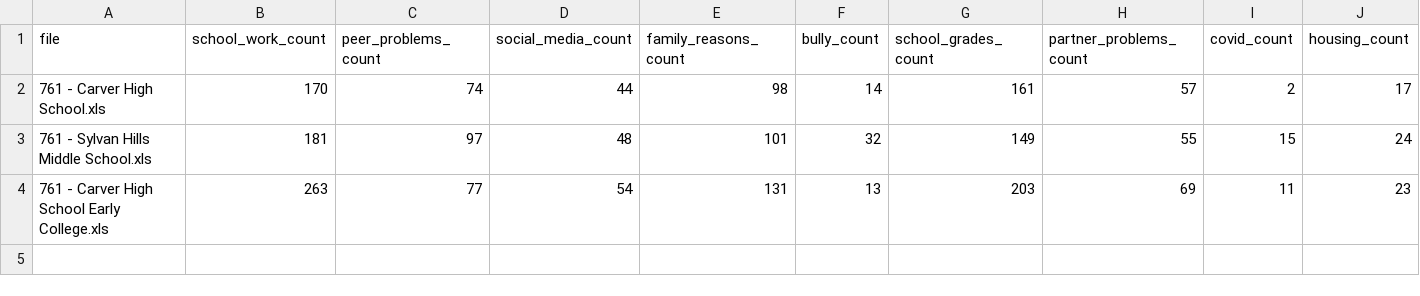
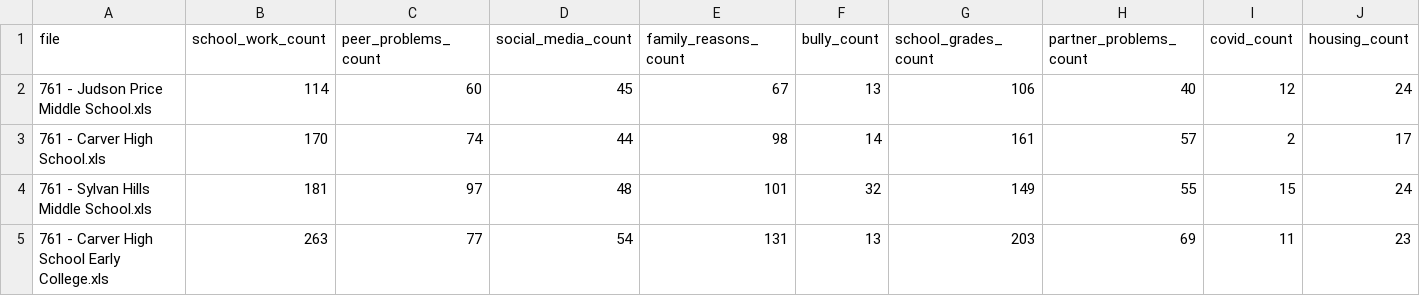
Before and after one commit to win-lau/gadoe-survey, a CSV file: results/carver_cluster_stress.csv, drawn as a sheet; only a part is shown; rows hold the shown columns only; the diff names each change by its address in the sheet, - before the commit and + after, or states it on an @@ line.

```diff
--- a/results/carver_cluster_stress.csv
+++ b/results/carver_cluster_stress.csv
+row 2: 761 - Judson Price Middle School.xls | 114 | 60 | 45 | 67 | 13 | 106 | 40 | 12 | 24
```
Also changed, not shown: results/final_carver_cluster_stress_data.csv, results/housing_mentions_carver_tsa.csv, 9 other files.
